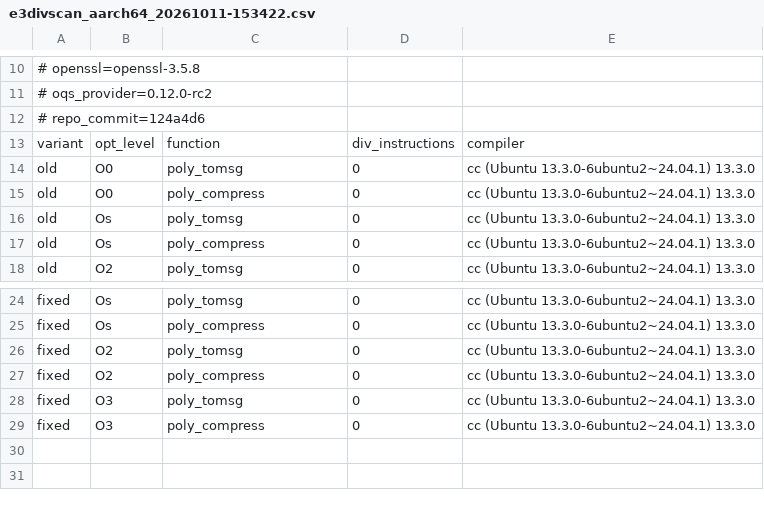
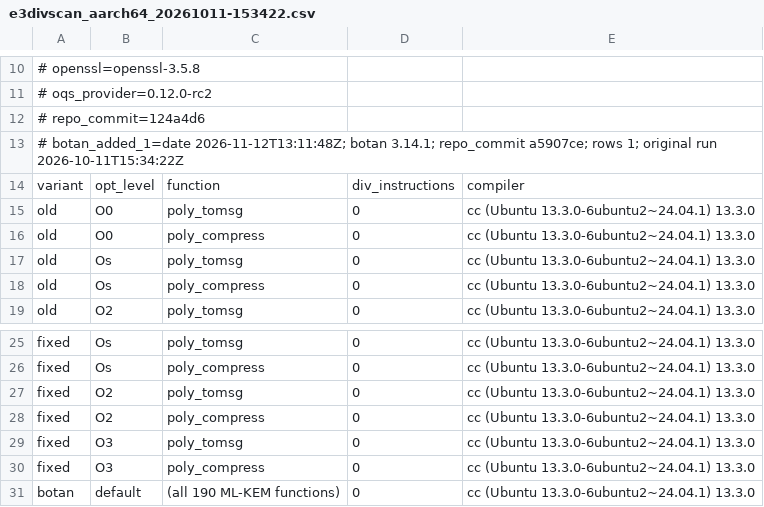
Before and after one commit to hsh1994-ux/pq-kem-study, a CSV file: results/raw/e3divscan_aarch64_20261011-153422.csv, drawn as a sheet; only a part is shown, gaps mark what is left out; the diff names each change by its address in the sheet, - before the commit and + after, or states it on an @@ line.

```diff
--- a/results/raw/e3divscan_aarch64_20261011-153422.csv
+++ b/results/raw/e3divscan_aarch64_20261011-153422.csv
+row 13: # botan_added_1=date 2026-11-12T13:11:48Z; botan 3.14.1; repo_commit a5907ce; rows 1; original run 2026-10-11T15:34:22Z
+row 31: botan | default | (all 190 ML-KEM functions) | 0 | cc (Ubuntu 13.3.0-6ubuntu2~24.04.1) 13.3.0
```
Also changed, not shown: results/raw/e3dudect_aarch64_20261011-153422.csv, results/raw/e3valgrind_aarch64_20261011-155019.csv, 3 other files.
